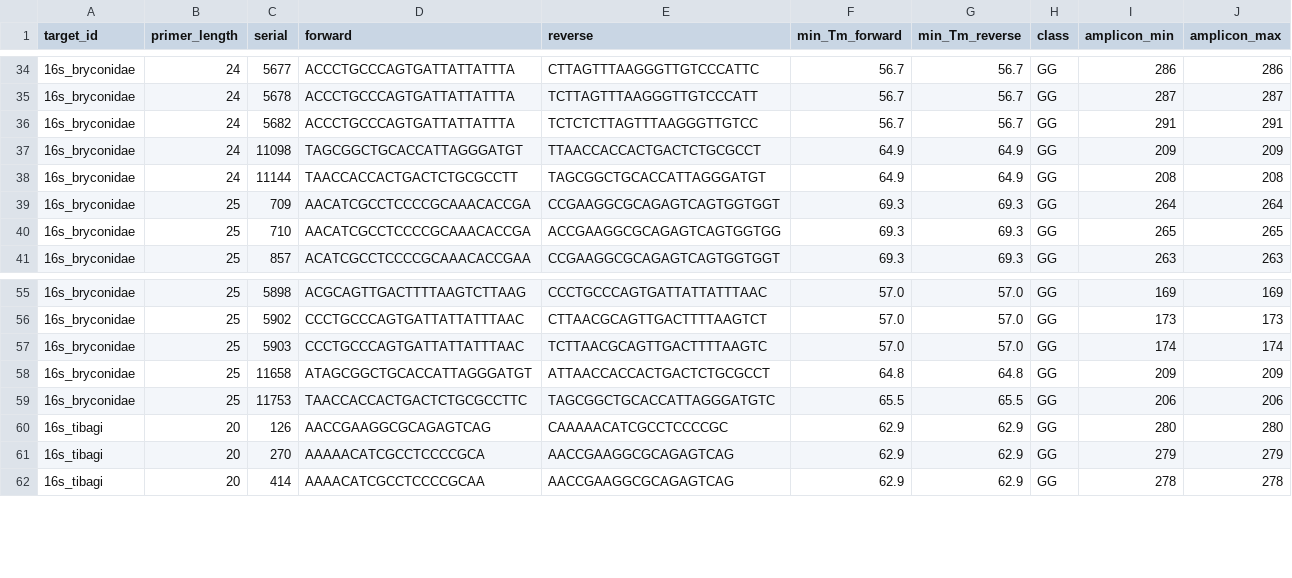
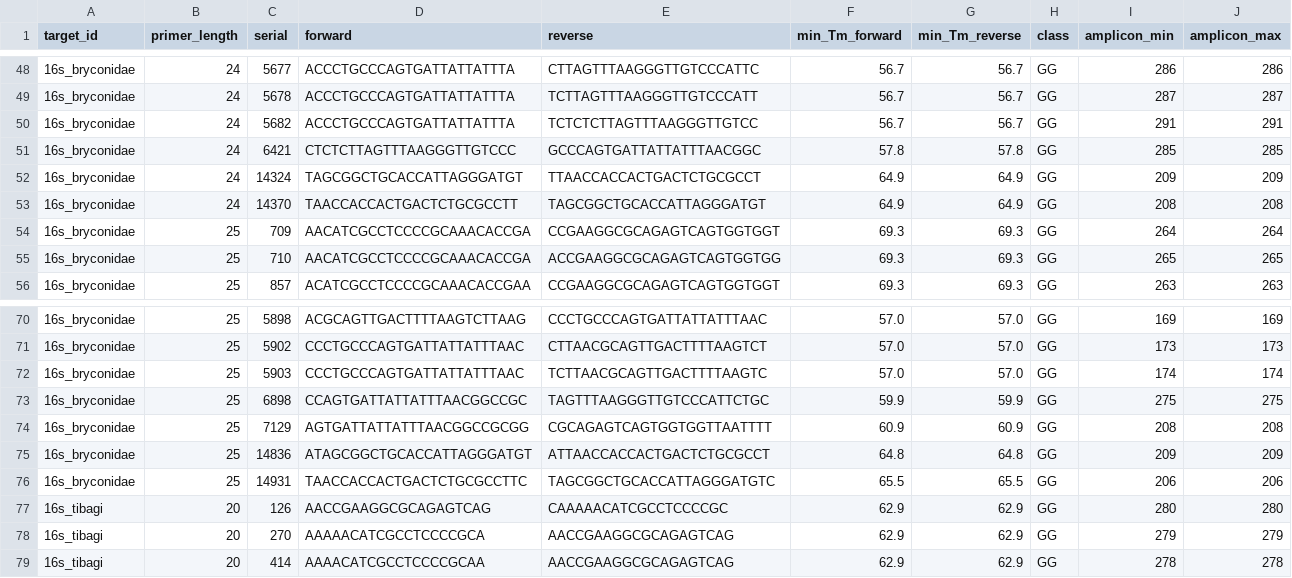
Before and after one commit to diogoendo05/pipeline-ecoprimers-tcc, a TSV file: results/insilico_selected_pairs.tsv, drawn as a sheet; only a part is shown, gaps mark what is left out; the diff covers the shown part only.

```diff
--- a/results/insilico_selected_pairs.tsv
+++ b/results/insilico_selected_pairs.tsv
@@ -36,4 +50,5 @@ target_id	primer_length	serial	forward	reverse	min_Tm_forward	min_Tm_reverse	cla
 16s_bryconidae	24	5682	ACCCTGCCCAGTGATTATTATTTA	TCTCTCTTAGTTTAAGGGTTGTCC	56.7	56.7	GG	291	291
-16s_bryconidae	24	11098	TAGCGGCTGCACCATTAGGGATGT	TTAACCACCACTGACTCTGCGCCT	64.9	64.9	GG	209	209
-16s_bryconidae	24	11144	TAACCACCACTGACTCTGCGCCTT	TAGCGGCTGCACCATTAGGGATGT	64.9	64.9	GG	208	208
+16s_bryconidae	24	6421	CTCTCTTAGTTTAAGGGTTGTCCC	GCCCAGTGATTATTATTTAACGGC	57.8	57.8	GG	285	285
+16s_bryconidae	24	14324	TAGCGGCTGCACCATTAGGGATGT	TTAACCACCACTGACTCTGCGCCT	64.9	64.9	GG	209	209
+16s_bryconidae	24	14370	TAACCACCACTGACTCTGCGCCTT	TAGCGGCTGCACCATTAGGGATGT	64.9	64.9	GG	208	208
 16s_bryconidae	25	709	AACATCGCCTCCCCGCAAACACCGA	CCGAAGGCGCAGAGTCAGTGGTGGT	69.3	69.3	GG	264	264
@@ -57,4 +72,6 @@ target_id	primer_length	serial	forward	reverse	min_Tm_forward	min_Tm_reverse	cla
 16s_bryconidae	25	5903	CCCTGCCCAGTGATTATTATTTAAC	TCTTAACGCAGTTGACTTTTAAGTC	57.0	57.0	GG	174	174
-16s_bryconidae	25	11658	ATAGCGGCTGCACCATTAGGGATGT	ATTAACCACCACTGACTCTGCGCCT	64.8	64.8	GG	209	209
-16s_bryconidae	25	11753	TAACCACCACTGACTCTGCGCCTTC	TAGCGGCTGCACCATTAGGGATGTC	65.5	65.5	GG	206	206
+16s_bryconidae	25	6898	CCAGTGATTATTATTTAACGGCCGC	TAGTTTAAGGGTTGTCCCATTCTGC	59.9	59.9	GG	275	275
+16s_bryconidae	25	7129	AGTGATTATTATTTAACGGCCGCGG	CGCAGAGTCAGTGGTGGTTAATTTT	60.9	60.9	GG	208	208
+16s_bryconidae	25	14836	ATAGCGGCTGCACCATTAGGGATGT	ATTAACCACCACTGACTCTGCGCCT	64.8	64.8	GG	209	209
+16s_bryconidae	25	14931	TAACCACCACTGACTCTGCGCCTTC	TAGCGGCTGCACCATTAGGGATGTC	65.5	65.5	GG	206	206
 16s_tibagi	20	126	AACCGAAGGCGCAGAGTCAG	CAAAAACATCGCCTCCCCGC	62.9	62.9	GG	280	280
```
Also changed, not shown: 14 added rows and 3 edited cells elsewhere in this file, results/insilico_selection.tsv, 13 other files.
